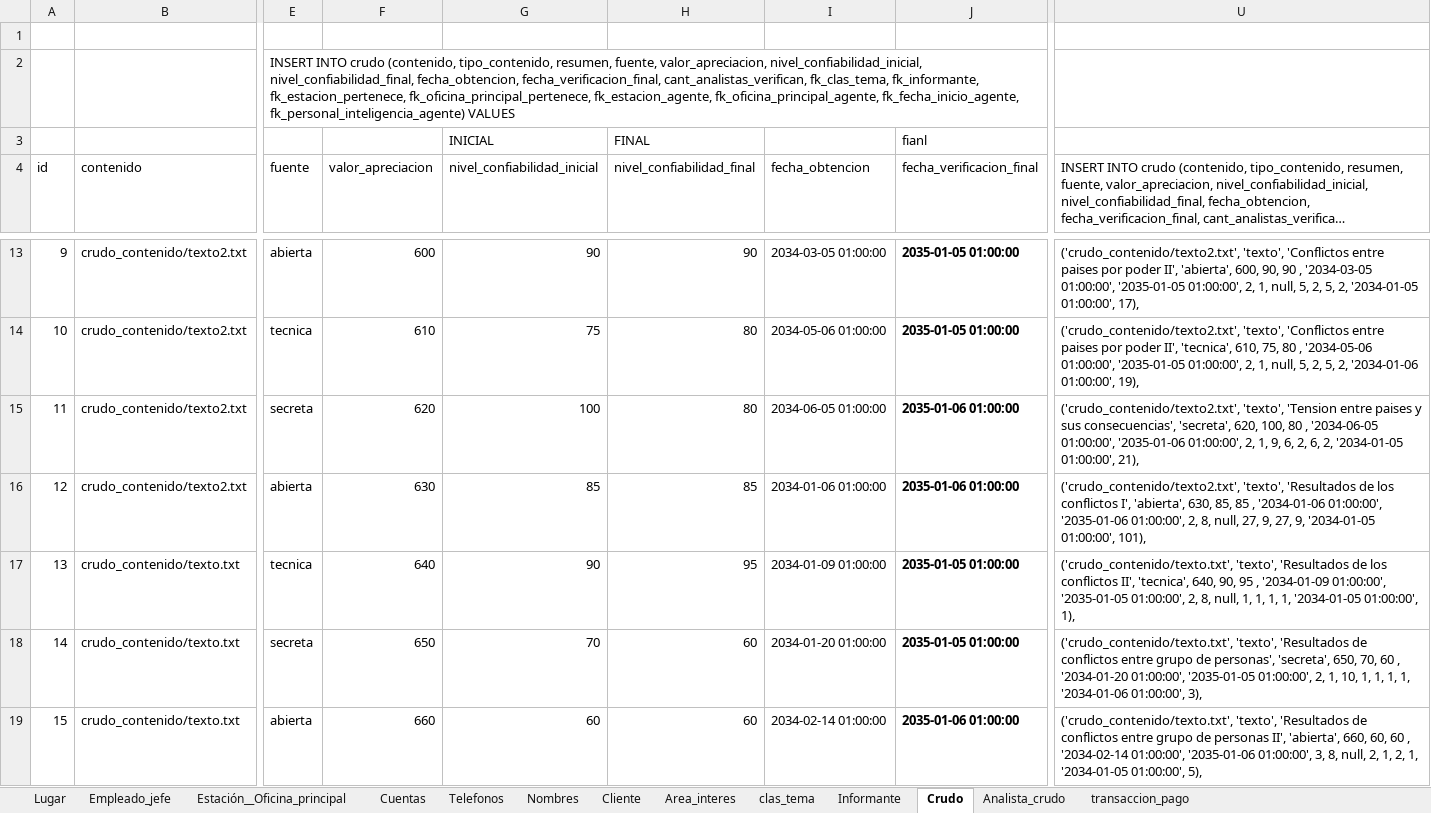
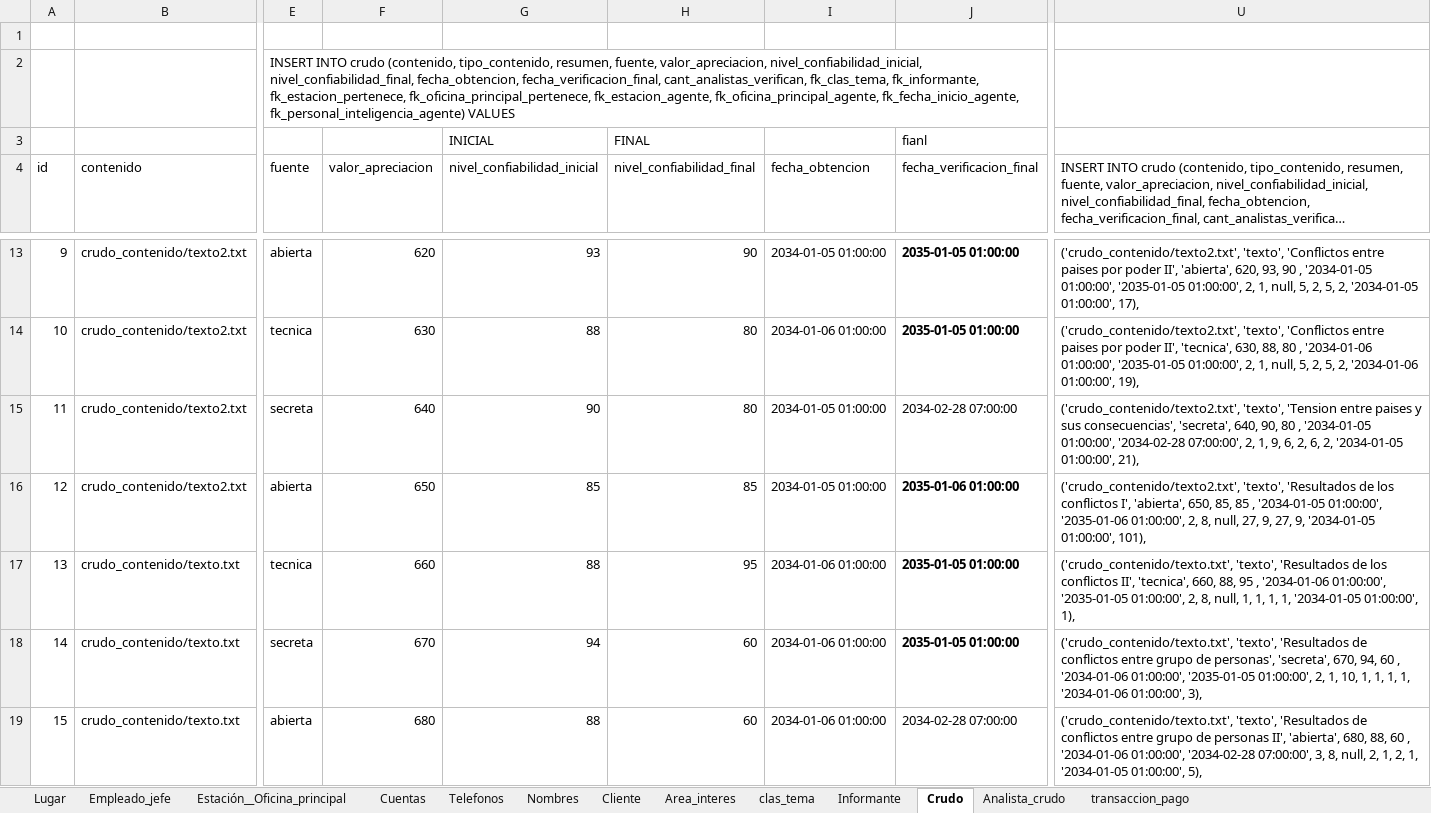
Before and after one commit to abadillo/bases-dos, an Excel workbook: scripts/Script.xlsx, sheet Crudo, drawn as a sheet; only a part is shown, gaps mark what is left out; long unchanged cells end in …; values as stored, in another font and other column widths than the file's, no borders; the diff covers the shown part only; the diff names each change by its address in the sheet, - before the commit and + after, or states it on an @@ line.

Commit message:
SCRIPT DEFINITIVO DE CRUDO_ YA POR FAVOR DIOS O SATAN, EL CRUDO DEBE ESTAR BIEN

```diff
--- a/scripts/Script.xlsx (sheet Crudo)
+++ b/scripts/Script.xlsx (sheet Crudo)
-F13 (valor_apreciacion): 600
+F13 (valor_apreciacion): 620
-G13 (nivel_confiabilidad_inicial): 90
+G13 (nivel_confiabilidad_inicial): 93
-I13 (fecha_obtencion): 2034-03-05 01:00:00
+I13 (fecha_obtencion): 2034-01-05 01:00:00
-U13: …II', 'abierta', 600, 90, 90 , '2034-03-05 01:00:00', '2035-01-05…
+U13: …II', 'abierta', 620, 93, 90 , '2034-01-05 01:00:00', '2035-01-05…
-F14 (valor_apreciacion): 610
+F14 (valor_apreciacion): 630
-G14 (nivel_confiabilidad_inicial): 75
+G14 (nivel_confiabilidad_inicial): 88
-I14 (fecha_obtencion): 2034-05-06 01:00:00
+I14 (fecha_obtencion): 2034-01-06 01:00:00
-U14: …II', 'tecnica', 610, 75, 80 , '2034-05-06 01:00:00', '2035-01-05…
+U14: …II', 'tecnica', 630, 88, 80 , '2034-01-06 01:00:00', '2035-01-05…
-F15 (valor_apreciacion): 620
+F15 (valor_apreciacion): 640
-G15 (nivel_confiabilidad_inicial): 100
+G15 (nivel_confiabilidad_inicial): 90
-I15 (fecha_obtencion): 2034-06-05 01:00:00
+I15 (fecha_obtencion): 2034-01-05 01:00:00
-J15 (fecha_verificacion_final): 2035-01-06 01:00:00
+J15 (fecha_verificacion_final): 2034-02-28 07:00:00
-J15 bold: on
+J15 bold: off
-U15: …consecuencias', 'secreta', 620, 100, 80 , '2034-06-05 01:00:00', '2035-01-06 01:00:00', 2, 1,…
+U15: …consecuencias', 'secreta', 640, 90, 80 , '2034-01-05 01:00:00', '2034-02-28 07:00:00', 2, 1,…
-F16 (valor_apreciacion): 630
+F16 (valor_apreciacion): 650
-I16 (fecha_obtencion): 2034-01-06 01:00:00
+I16 (fecha_obtencion): 2034-01-05 01:00:00
-U16: …I', 'abierta', 630, 85, 85 , '2034-01-06 01:00:00', '2035-01-06…
+U16: …I', 'abierta', 650, 85, 85 , '2034-01-05 01:00:00', '2035-01-06…
-F17 (valor_apreciacion): 640
+F17 (valor_apreciacion): 660
-G17 (nivel_confiabilidad_inicial): 90
+G17 (nivel_confiabilidad_inicial): 88
-I17 (fecha_obtencion): 2034-01-09 01:00:00
+I17 (fecha_obtencion): 2034-01-06 01:00:00
-U17: …II', 'tecnica', 640, 90, 95 , '2034-01-09 01:00:00', '2035-01-05…
+U17: …II', 'tecnica', 660, 88, 95 , '2034-01-06 01:00:00', '2035-01-05…
-F18 (valor_apreciacion): 650
+F18 (valor_apreciacion): 670
-G18 (nivel_confiabilidad_inicial): 70
+G18 (nivel_confiabilidad_inicial): 94
-I18 (fecha_obtencion): 2034-01-20 01:00:00
+I18 (fecha_obtencion): 2034-01-06 01:00:00
-U18: …personas', 'secreta', 650, 70, 60 , '2034-01-20 01:00:00', '2035-01-05…
+U18: …personas', 'secreta', 670, 94, 60 , '2034-01-06 01:00:00', '2035-01-05…
-F19 (valor_apreciacion): 660
+F19 (valor_apreciacion): 680
-G19 (nivel_confiabilidad_inicial): 60
+G19 (nivel_confiabilidad_inicial): 88
-I19 (fecha_obtencion): 2034-02-14 01:00:00
+I19 (fecha_obtencion): 2034-01-06 01:00:00
-J19 (fecha_verificacion_final): 2035-01-06 01:00:00
+J19 (fecha_verificacion_final): 2034-02-28 07:00:00
-J19 bold: on
+J19 bold: off
-U19: …II', 'abierta', 660, 60, 60 , '2034-02-14 01:00:00', '2035-01-06 01:00:00', 3, 8,…
+U19: …II', 'abierta', 680, 88, 60 , '2034-01-06 01:00:00', '2034-02-28 07:00:00', 3, 8,…
```
Also changed, not shown: 92 edited cells and cell formats elsewhere in this sheet, sheet Analista_crudo, formulas that keep their value, 3 other files.
